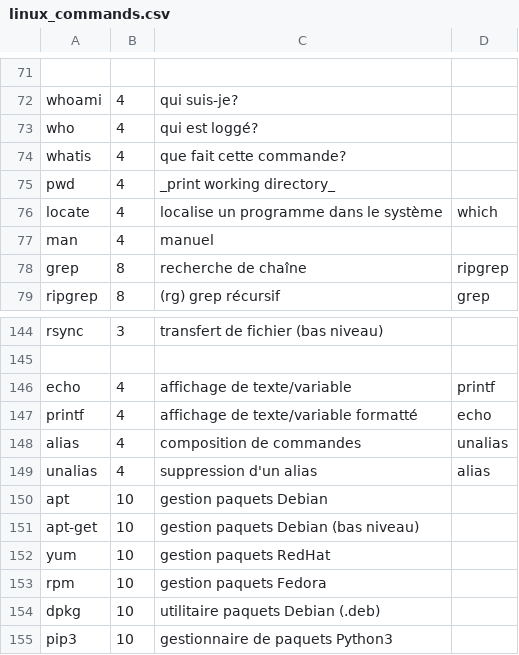
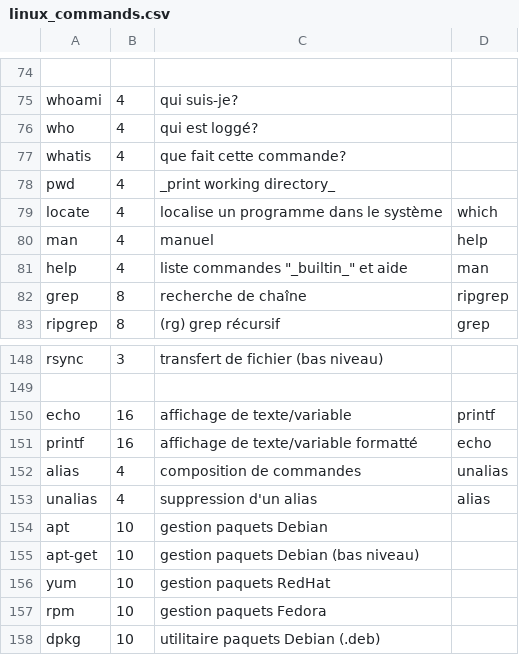
Before and after one commit to skramm/but3_rt, a CSV file: content/commands_csv/linux_commands.csv, drawn as a sheet; only a part is shown, gaps mark what is left out; the shorter side is filled out with more unchanged rows; the diff covers the shown part only.

Commit message:
ajout commandes

```diff
--- a/content/commands_csv/linux_commands.csv
+++ b/content/commands_csv/linux_commands.csv
@@ -76,3 +79,4 @@ pwd;4;_print working directory_
 locate;4;localise un programme dans le système;which
-man;4;manuel
+man;4;manuel;help
+help;4;liste commandes "_builtin_" et aide;man
 grep;8;recherche de chaîne;ripgrep
@@ -145,4 +149,4 @@ rsync;3;transfert de fichier (bas niveau)
 
-echo;4;affichage de texte/variable;printf
-printf;4;affichage de texte/variable formatté;echo
+echo;16;affichage de texte/variable;printf
+printf;16;affichage de texte/variable formatté;echo
 alias;4;composition de commandes;unalias
```
Also changed, not shown: 12 added rows and 5 edited cells elsewhere in this file, content/commands_csv/linux_cat.csv, 1 other file.
